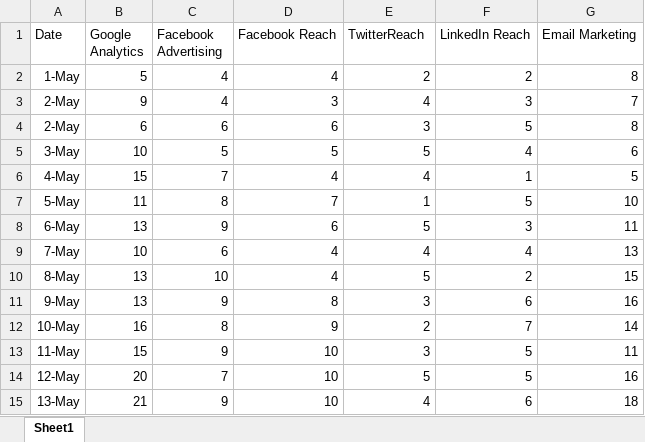
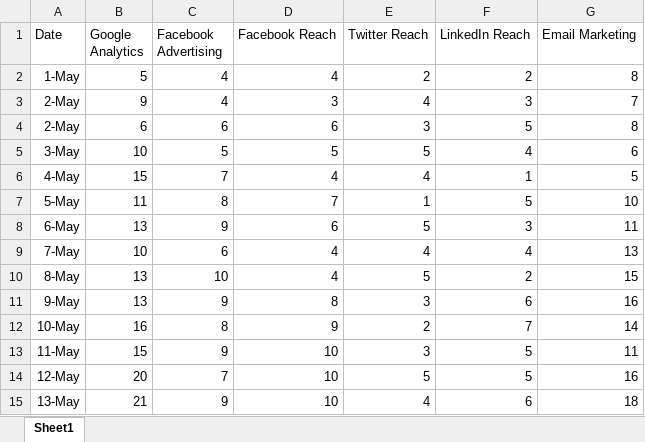
Before and after one commit to sarah-avila/NPLF-Dashboard, an Excel workbook: Temporary Dataset -- VandyHacks Summer 2020.xlsx, sheet Sheet1, drawn as a sheet; values as stored, in another font and other column widths than the file's, no borders; the diff names each change by its address in the sheet, - before the commit and + after, or states it on an @@ line.

Commit message:
fixing twitter reach

```diff
--- a/Temporary Dataset -- VandyHacks Summer 2020.xlsx (sheet Sheet1)
+++ b/Temporary Dataset -- VandyHacks Summer 2020.xlsx (sheet Sheet1)
-E1: TwitterReach
+E1: Twitter Reach
```
